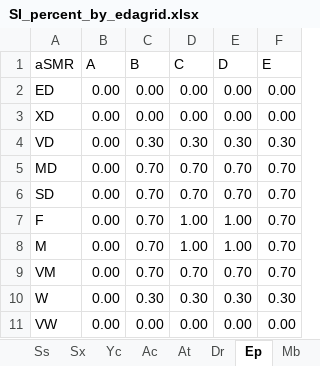
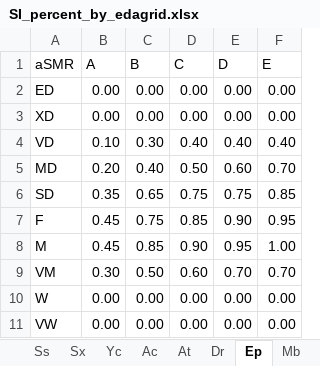
Before and after one commit to whmacken/SIBEC_Modelled, an Excel workbook: inputsGit/SI_percent_by_edagrid.xlsx, sheet Ep, drawn as a sheet; values as stored, in another font and other column widths than the file's, no borders; the diff names each change by its address in the sheet, - before the commit and + after, or states it on an @@ line.

```diff
--- a/inputsGit/SI_percent_by_edagrid.xlsx (sheet Ep)
+++ b/inputsGit/SI_percent_by_edagrid.xlsx (sheet Ep)
-B4 (A): 0.00
+B4 (A): 0.10
-D4 (C): 0.30
+D4 (C): 0.40
-E4 (D): 0.30
+E4 (D): 0.40
-F4 (E): 0.30
+F4 (E): 0.40
-B5 (A): 0.00
+B5 (A): 0.20
-C5 (B): 0.70
+C5 (B): 0.40
-D5 (C): 0.70
+D5 (C): 0.50
-E5 (D): 0.70
+E5 (D): 0.60
-B6 (A): 0.00
+B6 (A): 0.35
-C6 (B): 0.70
+C6 (B): 0.65
-D6 (C): 0.70
+D6 (C): 0.75
-E6 (D): 0.70
+E6 (D): 0.75
-F6 (E): 0.70
+F6 (E): 0.85
-B7:B8 (A): 0.00
+B7:B8 (A): 0.45
-C7 (B): 0.70
+C7 (B): 0.75
-D7 (C): 1.00
+D7 (C): 0.85
-E7 (D): 1.00
+E7 (D): 0.90
-F7 (E): 0.70
+F7 (E): 0.95
-C8 (B): 0.70
+C8 (B): 0.85
-D8 (C): 1.00
+D8 (C): 0.90
-E8 (D): 1.00
+E8 (D): 0.95
-F8 (E): 0.70
+F8 (E): 1.00
-B9 (A): 0.00
+B9 (A): 0.30
-C9 (B): 0.70
+C9 (B): 0.50
-D9 (C): 0.70
+D9 (C): 0.60
-C10 (B): 0.30
+C10 (B): 0.00
-D10 (C): 0.30
+D10 (C): 0.00
-E10 (D): 0.30
+E10 (D): 0.00
-F10 (E): 0.30
+F10 (E): 0.00
```
Also changed, not shown: sheet Py, sheet At, other sheet tabs.
